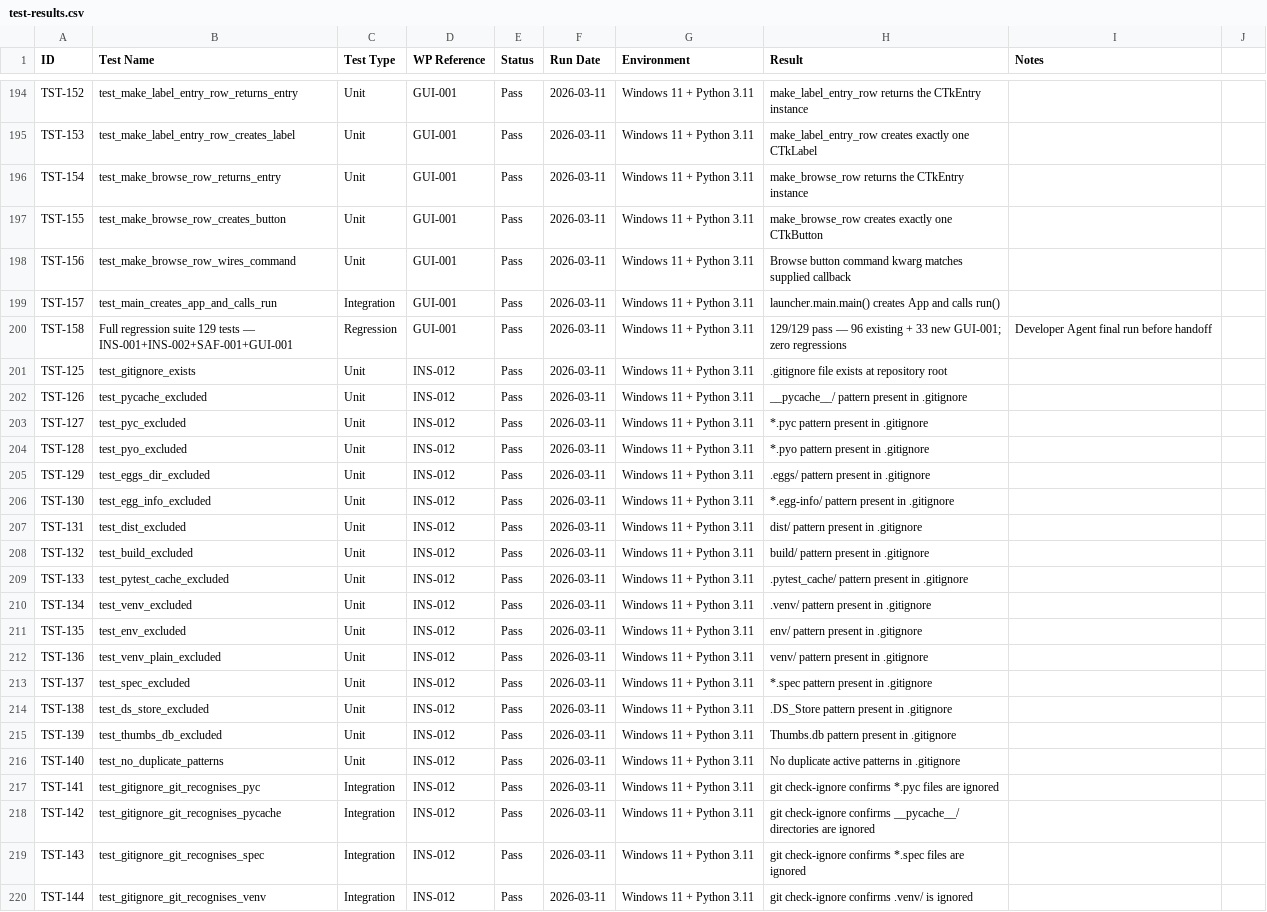
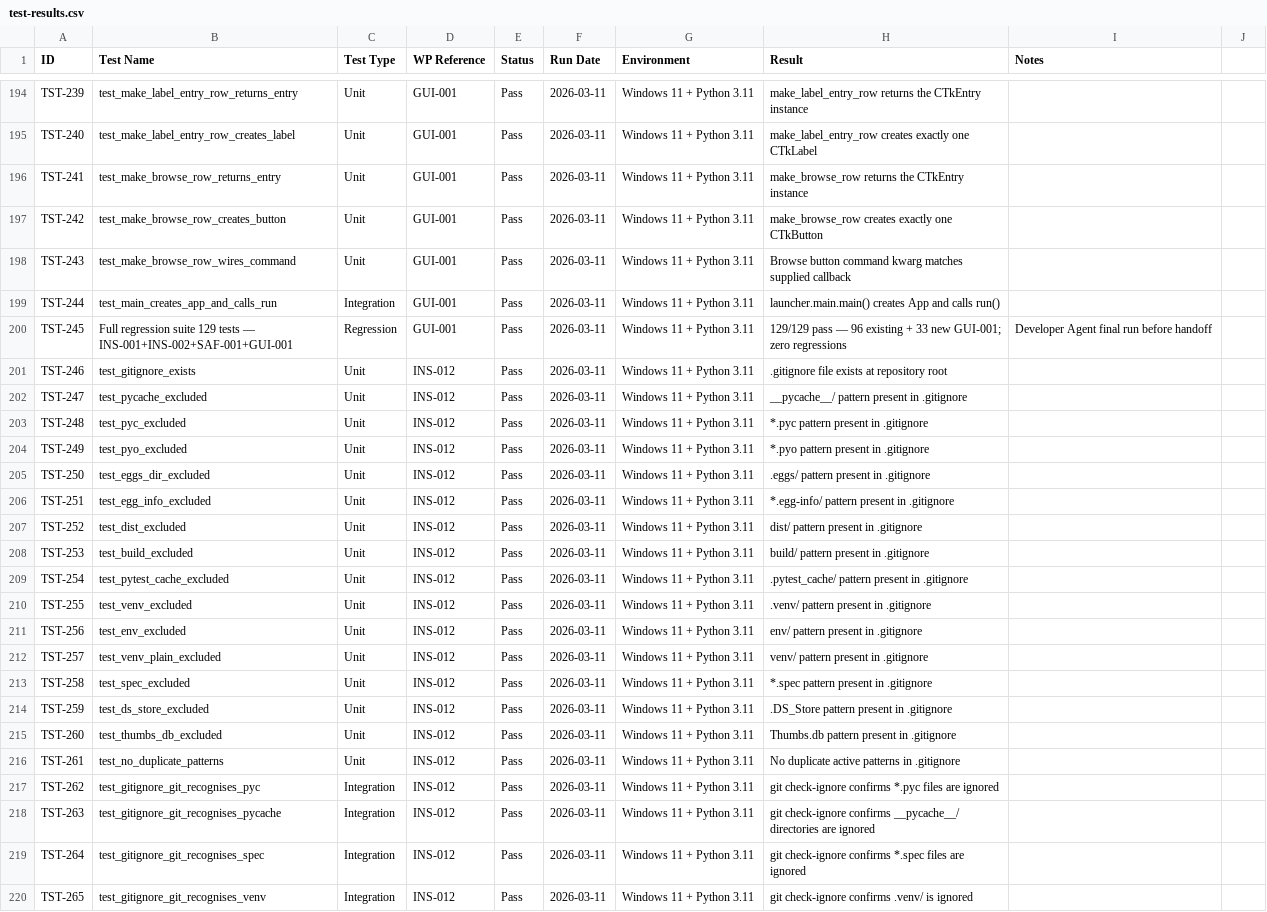
Before and after one commit to xX2Angelo8Xx/Turbulence-Solutions-Safe-Agent-Workspace, a CSV file: docs/test-results/test-results.csv, drawn as a sheet; only a part is shown, gaps mark what is left out; the diff covers the shown part only; the diff names each change by its address in the sheet, - before the commit and + after, or states it on an @@ line.

```diff
--- a/docs/test-results/test-results.csv
+++ b/docs/test-results/test-results.csv
-A194 (ID): TST-152
+A194 (ID): TST-239
-A195 (ID): TST-153
+A195 (ID): TST-240
-A196 (ID): TST-154
+A196 (ID): TST-241
-A197 (ID): TST-155
+A197 (ID): TST-242
-A198 (ID): TST-156
+A198 (ID): TST-243
-A199 (ID): TST-157
+A199 (ID): TST-244
-A200 (ID): TST-158
+A200 (ID): TST-245
-A201 (ID): TST-125
+A201 (ID): TST-246
-A202 (ID): TST-126
+A202 (ID): TST-247
-A203 (ID): TST-127
+A203 (ID): TST-248
-A204 (ID): TST-128
+A204 (ID): TST-249
-A205 (ID): TST-129
+A205 (ID): TST-250
-A206 (ID): TST-130
+A206 (ID): TST-251
-A207 (ID): TST-131
+A207 (ID): TST-252
-A208 (ID): TST-132
+A208 (ID): TST-253
-A209 (ID): TST-133
+A209 (ID): TST-254
-A210 (ID): TST-134
+A210 (ID): TST-255
-A211 (ID): TST-135
+A211 (ID): TST-256
-A212 (ID): TST-136
+A212 (ID): TST-257
-A213 (ID): TST-137
+A213 (ID): TST-258
-A214 (ID): TST-138
+A214 (ID): TST-259
-A215 (ID): TST-139
+A215 (ID): TST-260
-A216 (ID): TST-140
+A216 (ID): TST-261
-A217 (ID): TST-141
+A217 (ID): TST-262
-A218 (ID): TST-142
+A218 (ID): TST-263
-A219 (ID): TST-143
+A219 (ID): TST-264
-A220 (ID): TST-144
+A220 (ID): TST-265
```
Also changed, not shown: 30 edited cells elsewhere in this file, docs/bugs/bugs.csv, docs/workpackages/workpackages.csv, 2 other files.
